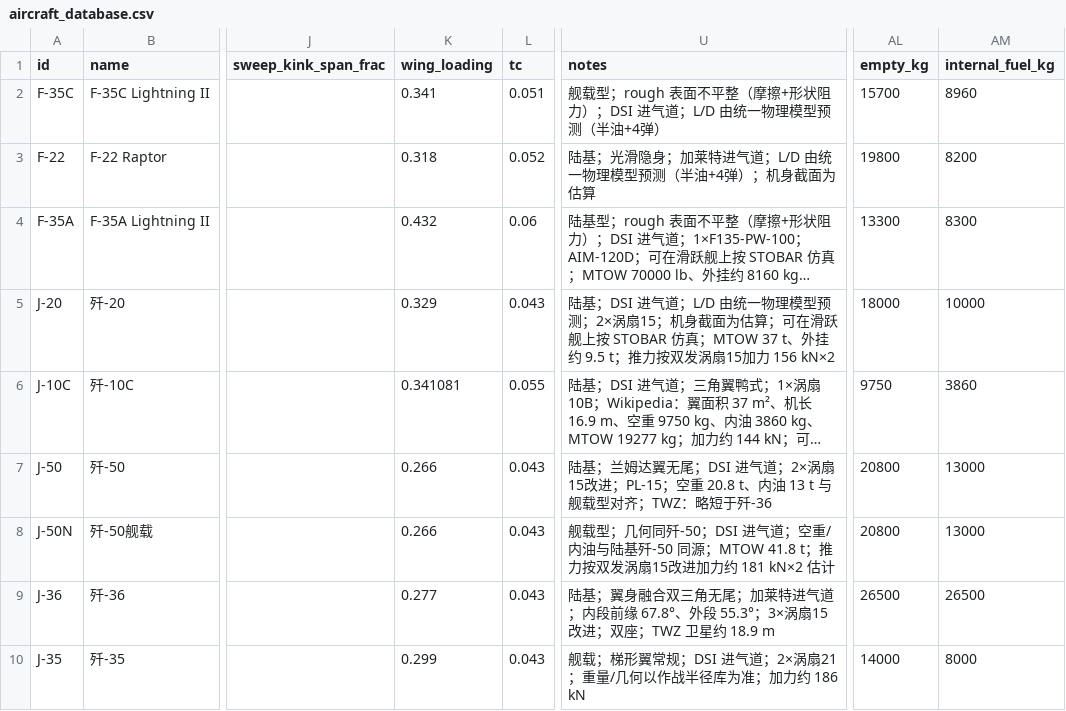
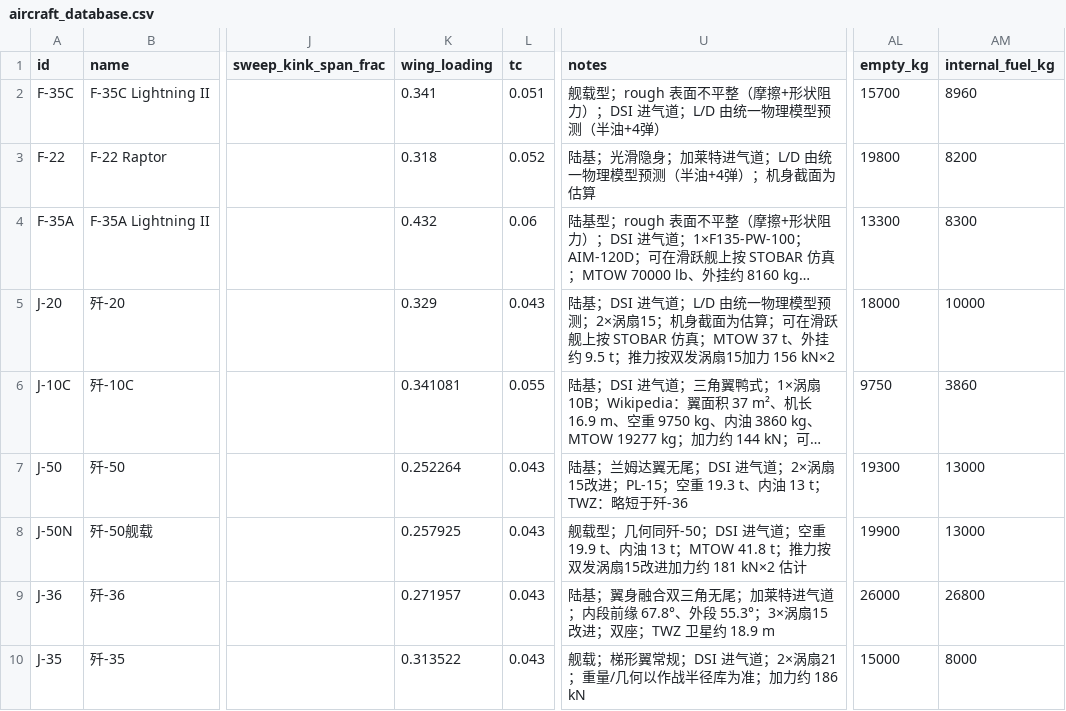
Before and after one commit to xtxsinan-lgtm/military_simulators, a CSV file: data/aircraft_database.csv, drawn as a sheet; only a part is shown, gaps mark what is left out; long unchanged cells end in …; the diff covers the shown part only; the diff names each change by its address in the sheet, - before the commit and + after, or states it on an @@ line.

```diff
--- a/data/aircraft_database.csv
+++ b/data/aircraft_database.csv
-K7 (wing_loading): 0.266
+K7 (wing_loading): 0.252264
-U7 (notes): …；空重 20.8 t、内油 13 t 与舰载型对齐；TWZ：略…
+U7 (notes): …；空重 19.3 t、内油 13 t；TWZ：略…
-AL7 (empty_kg): 20800
+AL7 (empty_kg): 19300
-K8 (wing_loading): 0.266
+K8 (wing_loading): 0.257925
-U8 (notes): …道；空重/内油与陆基歼-50 同源；MTOW 41.8 t…
+U8 (notes): …道；空重 19.9 t、内油 13 t；MTOW 41.8 t…
-AL8 (empty_kg): 20800
+AL8 (empty_kg): 19900
-K9 (wing_loading): 0.277
+K9 (wing_loading): 0.271957
-AL9 (empty_kg): 26500
+AL9 (empty_kg): 26000
-AM9 (internal_fuel_kg): 26500
+AM9 (internal_fuel_kg): 26800
-K10 (wing_loading): 0.299
+K10 (wing_loading): 0.313522
-AL10 (empty_kg): 14000
+AL10 (empty_kg): 15000
```
Also changed, not shown: 35 edited cells elsewhere in this file, 12 other files.
